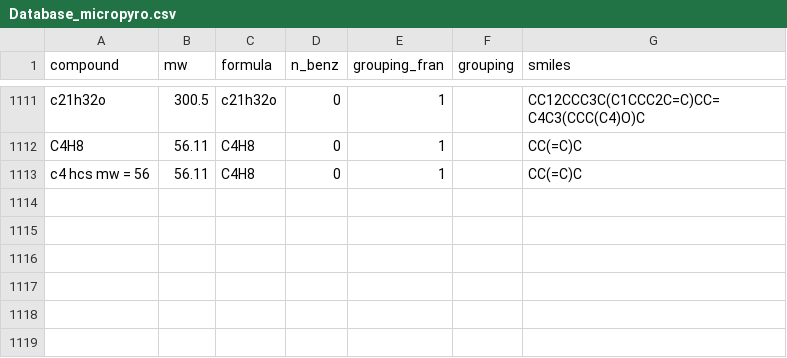
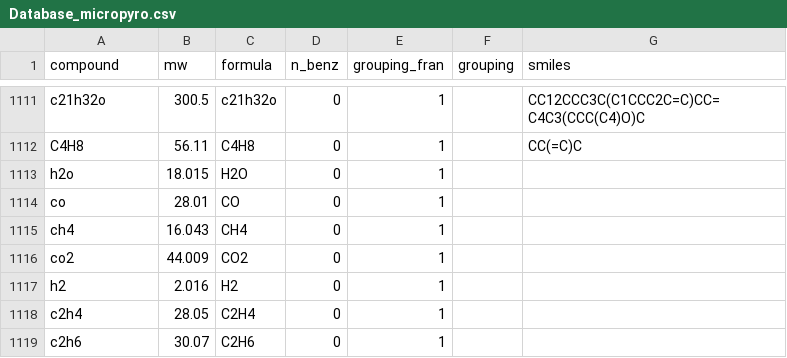
Before and after one commit to Fratorhe/micropyro, a CSV file: micropyro/databases/Database_micropyro.csv, drawn as a sheet; only a part is shown, gaps mark what is left out.

```diff
--- a/micropyro/databases/Database_micropyro.csv
+++ b/micropyro/databases/Database_micropyro.csv
@@ -1112,2 +1112,8 @@ c21h32o,300.5,c21h32o,0,1,,CC12CCC3C(C1CCC2C=C)CC=C4C3(CCC(C4)O)C
 C4H8,56.11,C4H8,0,1,,CC(=C)C
-"c4 hcs mw = 56",56.11,C4H8,0,1,,CC(=C)C
+"h2o",18.015,"H2O",0,1,,
+"co",28.01,"CO",0,1,,
+"ch4",16.043,"CH4",0,1,,
+"co2",44.009,"CO2",0,1,,
+"h2",2.016,"H2",0,1,,
+"c2h4",28.05,"C2H4",0,1,,
+"c2h6",30.07,"C2H6",0,1,,
```
Also changed, not shown: 2 other files.
